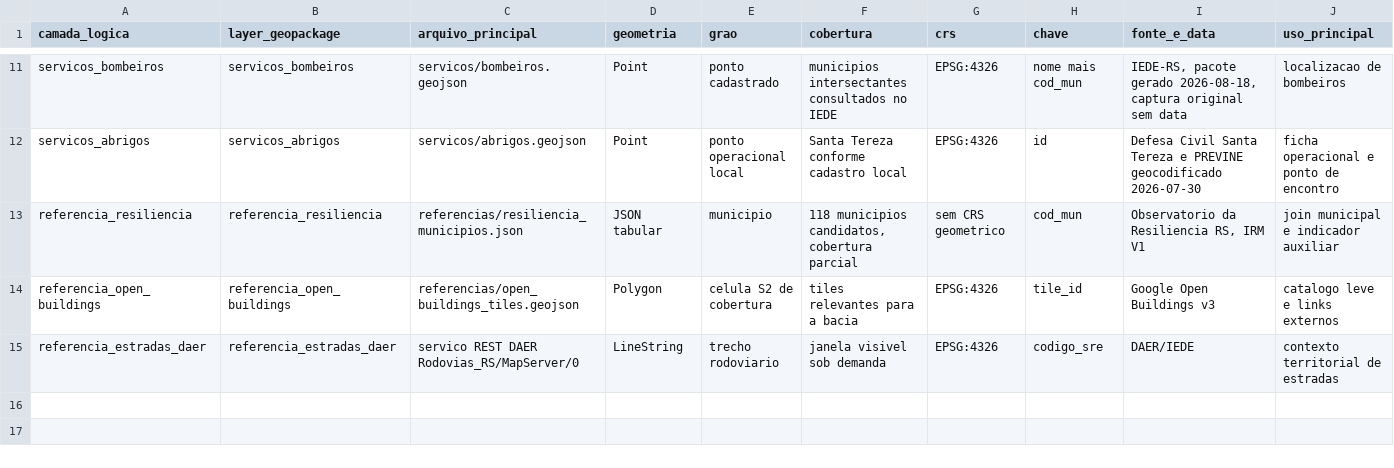
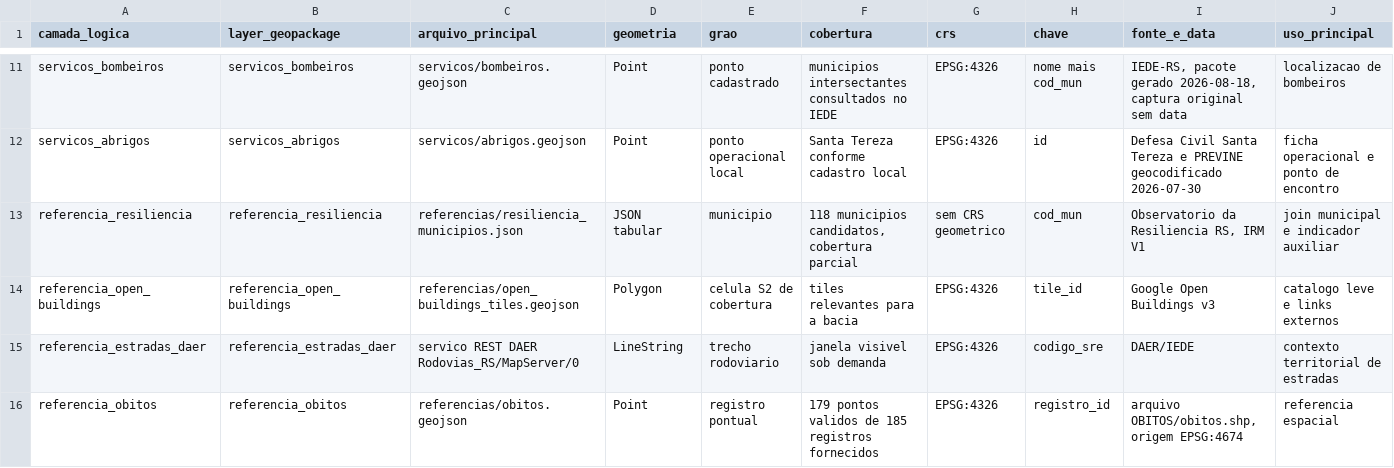
Before and after one commit to julianacarolinoreis/Previne-Taquari-Antas---Redes-Neurais, a CSV file: assets/data/vulnerabilidade/metadados/INVENTARIO_CAMADAS.csv, drawn as a sheet; only a part is shown, gaps mark what is left out; rows hold the shown columns only; the diff names each change by its address in the sheet, - before the commit and + after, or states it on an @@ line.

```diff
--- a/assets/data/vulnerabilidade/metadados/INVENTARIO_CAMADAS.csv
+++ b/assets/data/vulnerabilidade/metadados/INVENTARIO_CAMADAS.csv
+row 16: referencia_obitos | referencia_obitos | referencias/obitos.geojson | Point | registro pontual | 179 pontos validos de 185 registros fornecidos | EPSG:4326 | registro_id | arquivo OBITOS/obitos.shp, origem EPSG:4674 | referencia espacial
```
Also changed, not shown: assets/data/vulnerabilidade/metadados/DICIONARIO_CAMPOS.csv, 12 other files.
